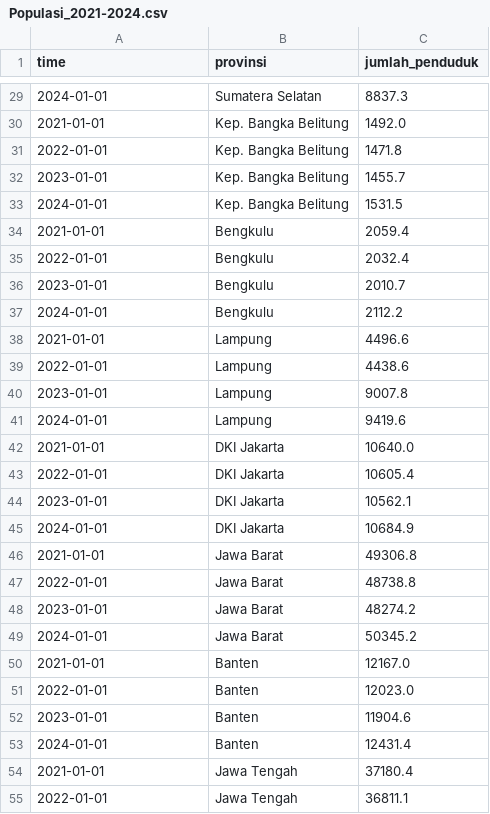
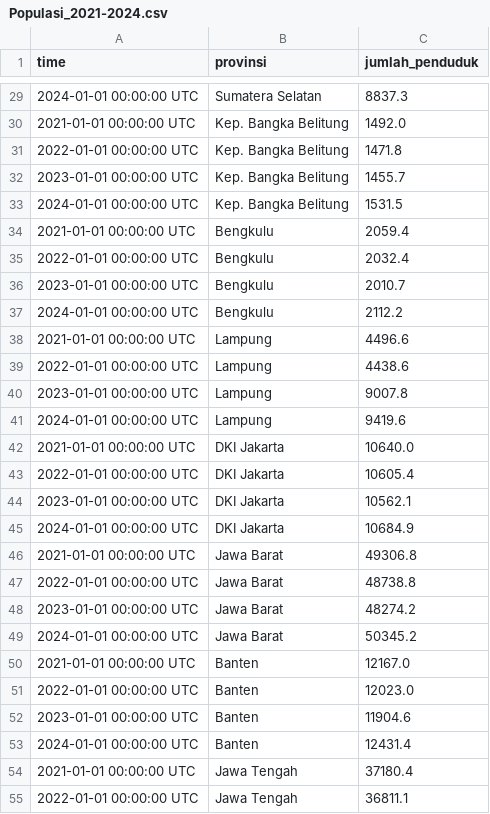
Before and after one commit to Memilihdiam/Grafana-CSV-Datatest, a CSV file: Populasi_2021-2024.csv, drawn as a sheet; only a part is shown, gaps mark what is left out; the diff covers the shown part only.

```diff
--- a/Populasi_2021-2024.csv
+++ b/Populasi_2021-2024.csv
@@ -29,27 +29,27 @@
-"2024-01-01","Sumatera Selatan",8837.3
-"2021-01-01","Kep. Bangka Belitung",1492.0
-"2022-01-01","Kep. Bangka Belitung",1471.8
-"2023-01-01","Kep. Bangka Belitung",1455.7
-"2024-01-01","Kep. Bangka Belitung",1531.5
-"2021-01-01","Bengkulu",2059.4
-"2022-01-01","Bengkulu",2032.4
-"2023-01-01","Bengkulu",2010.7
-"2024-01-01","Bengkulu",2112.2
-"2021-01-01","Lampung",4496.6
-"2022-01-01","Lampung",4438.6
-"2023-01-01","Lampung",9007.8
-"2024-01-01","Lampung",9419.6
-"2021-01-01","DKI Jakarta",10640.0
-"2022-01-01","DKI Jakarta",10605.4
-"2023-01-01","DKI Jakarta",10562.1
-"2024-01-01","DKI Jakarta",10684.9
-"2021-01-01","Jawa Barat",49306.8
-"2022-01-01","Jawa Barat",48738.8
-"2023-01-01","Jawa Barat",48274.2
-"2024-01-01","Jawa Barat",50345.2
-"2021-01-01","Banten",12167.0
-"2022-01-01","Banten",12023.0
-"2023-01-01","Banten",11904.6
-"2024-01-01","Banten",12431.4
-"2021-01-01","Jawa Tengah",37180.4
-"2022-01-01","Jawa Tengah",36811.1
+"2024-01-01 00:00:00 UTC","Sumatera Selatan","8837.3"
+"2021-01-01 00:00:00 UTC","Kep. Bangka Belitung","1492.0"
+"2022-01-01 00:00:00 UTC","Kep. Bangka Belitung","1471.8"
+"2023-01-01 00:00:00 UTC","Kep. Bangka Belitung","1455.7"
+"2024-01-01 00:00:00 UTC","Kep. Bangka Belitung","1531.5"
+"2021-01-01 00:00:00 UTC","Bengkulu","2059.4"
+"2022-01-01 00:00:00 UTC","Bengkulu","2032.4"
+"2023-01-01 00:00:00 UTC","Bengkulu","2010.7"
+"2024-01-01 00:00:00 UTC","Bengkulu","2112.2"
+"2021-01-01 00:00:00 UTC","Lampung","4496.6"
+"2022-01-01 00:00:00 UTC","Lampung","4438.6"
+"2023-01-01 00:00:00 UTC","Lampung","9007.8"
+"2024-01-01 00:00:00 UTC","Lampung","9419.6"
+"2021-01-01 00:00:00 UTC","DKI Jakarta","10640.0"
+"2022-01-01 00:00:00 UTC","DKI Jakarta","10605.4"
+"2023-01-01 00:00:00 UTC","DKI Jakarta","10562.1"
+"2024-01-01 00:00:00 UTC","DKI Jakarta","10684.9"
+"2021-01-01 00:00:00 UTC","Jawa Barat","49306.8"
+"2022-01-01 00:00:00 UTC","Jawa Barat","48738.8"
+"2023-01-01 00:00:00 UTC","Jawa Barat","48274.2"
+"2024-01-01 00:00:00 UTC","Jawa Barat","50345.2"
+"2021-01-01 00:00:00 UTC","Banten","12167.0"
+"2022-01-01 00:00:00 UTC","Banten","12023.0"
+"2023-01-01 00:00:00 UTC","Banten","11904.6"
+"2024-01-01 00:00:00 UTC","Banten","12431.4"
+"2021-01-01 00:00:00 UTC","Jawa Tengah","37180.4"
+"2022-01-01 00:00:00 UTC","Jawa Tengah","36811.1"
```
Also changed, not shown: 109 edited cells elsewhere in this file.
